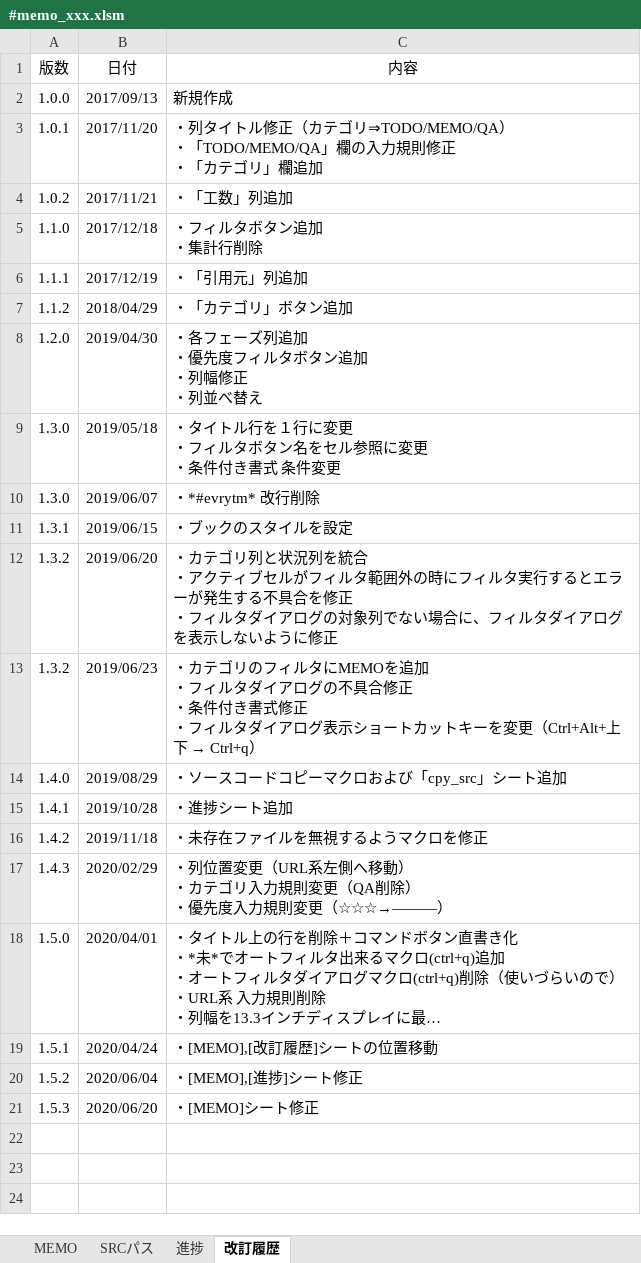
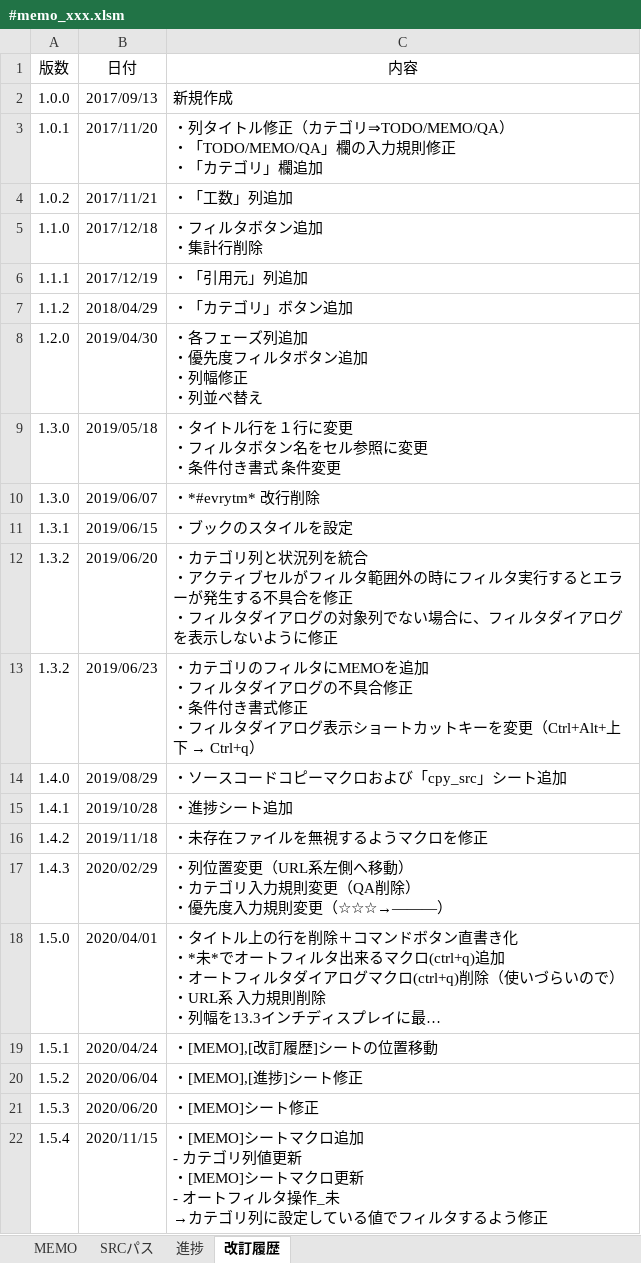
Before and after one commit to draemonash2/other, an Excel workbook: template/#memo_xxx.xlsm, sheet 改訂履歴, drawn as a sheet; long unchanged cells end in …; values as stored, in another font and other column widths than the file's, no borders; table styles not drawn; ↵ is a line break in a cell; the diff names each change by its address in the sheet, - before the commit and + after, or states it on an @@ line.

Commit message:
mod

```diff
--- a/template/#memo_xxx.xlsm (sheet 改訂履歴)
+++ b/template/#memo_xxx.xlsm (sheet 改訂履歴)
+row 22: 1.5.4 | 2020/11/15 | ・[MEMO]シートマクロ追加 ↵ - カテゴリ列値更新 ↵ ・[MEMO]シートマクロ更新 ↵ - オートフィルタ操作_未 ↵ →カテゴリ列に設定している値でフィルタするよう修正
```
